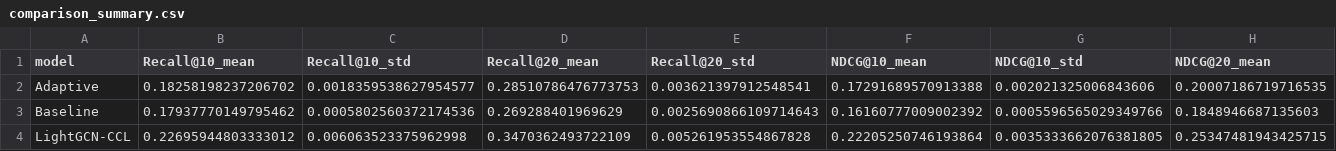
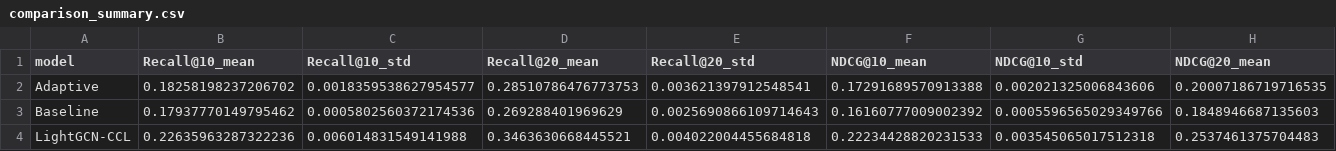
Before and after one commit to IOS2004/rds_project, a CSV file: experiments/comparison/comparison_summary.csv, drawn as a sheet; only a part is shown; the diff covers the shown part only; the diff names each change by its address in the sheet, - before the commit and + after, or states it on an @@ line.

```diff
--- a/experiments/comparison/comparison_summary.csv
+++ b/experiments/comparison/comparison_summary.csv
-B4 (Recall@10_mean): 0.22695944803333012
+B4 (Recall@10_mean): 0.22635963287322236
-C4 (Recall@10_std): 0.006063523375962998
+C4 (Recall@10_std): 0.006014831549141988
-D4 (Recall@20_mean): 0.3470362493722109
+D4 (Recall@20_mean): 0.3463630668445521
-E4 (Recall@20_std): 0.005261953554867828
+E4 (Recall@20_std): 0.004022004455684818
-F4 (NDCG@10_mean): 0.22205250746193864
+F4 (NDCG@10_mean): 0.22234428820231533
-G4 (NDCG@10_std): 0.0035333662076381805
+G4 (NDCG@10_std): 0.003545065017512318
-H4 (NDCG@20_mean): 0.25347481943425715
+H4 (NDCG@20_mean): 0.2537461375704483
```
Also changed, not shown: 1 edited cell elsewhere in this file, experiments/comparison/raw_seed_metrics.csv, 11 other files.
